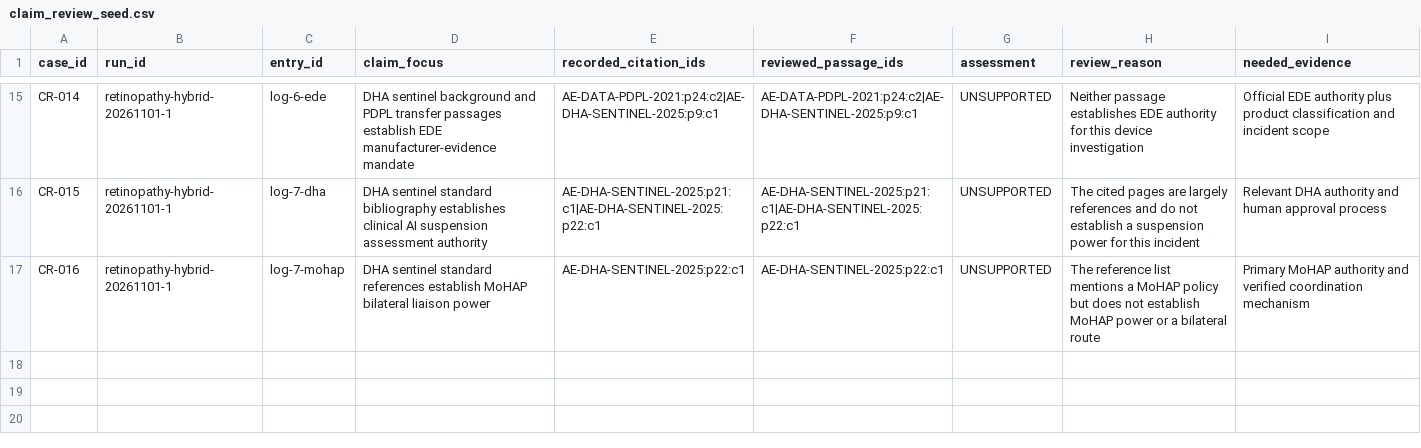
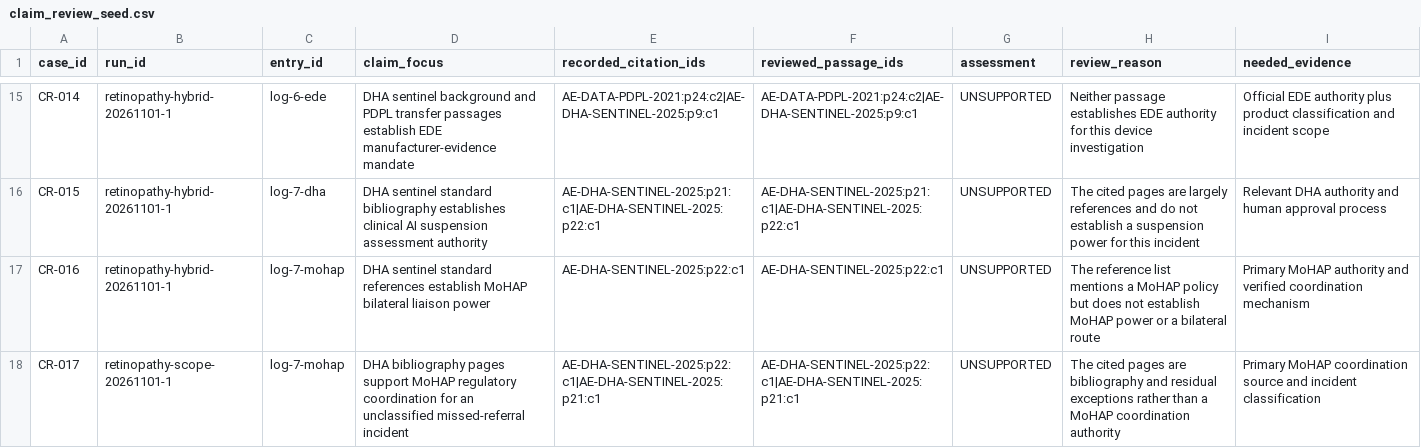
Before and after one commit to Evangel90/Borderline, a CSV file: data/claim_review_seed.csv, drawn as a sheet; only a part is shown, gaps mark what is left out; the diff names each change by its address in the sheet, - before the commit and + after, or states it on an @@ line.

Commit message:
Exclude DHA bibliography from policy retrieval

```diff
--- a/data/claim_review_seed.csv
+++ b/data/claim_review_seed.csv
+row 18: CR-017 | retinopathy-scope-20261101-1 | log-7-mohap | DHA bibliography pages support MoHAP regulatory coordination for an unclassified missed-referral incident | AE-DHA-SENTINEL-2025:p22:c1|AE-DHA-SENTINEL-2025:p21:c1 | AE-DHA-SENTINEL-2025:p22:c1|AE-DHA-SENTINEL-2025:p21:c1 | UNSUPPORTED | The cited pages are bibliography and residual exceptions rather than a MoHAP coordination authority | Primary MoHAP coordination source and incident classification
```
Also changed, not shown: 7 other files.
